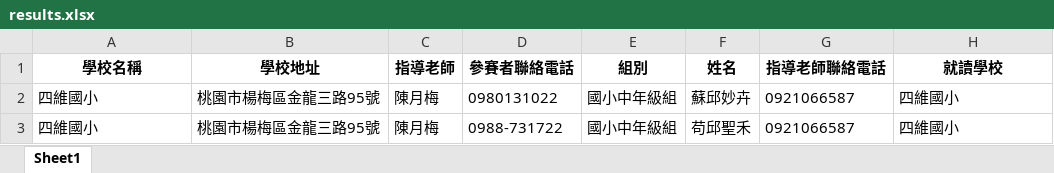
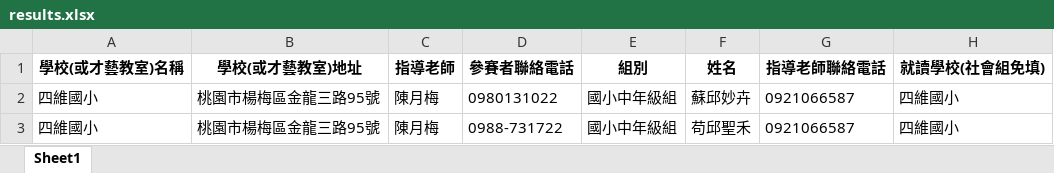
Before and after one commit to ivan17lai/paperSheet.llm, an Excel workbook: results.xlsx, sheet Sheet1, drawn as a sheet; values as stored, in another font and other column widths than the file's, no borders; the diff names each change by its address in the sheet, - before the commit and + after, or states it on an @@ line.

```diff
--- a/results.xlsx (sheet Sheet1)
+++ b/results.xlsx (sheet Sheet1)
-A1: 學校名稱
+A1: 學校(或才藝教室)名稱
-B1: 學校地址
+B1: 學校(或才藝教室)地址
-H1: 就讀學校
+H1: 就讀學校(社會組免填)
```
Also changed, not shown: 2 other files.
